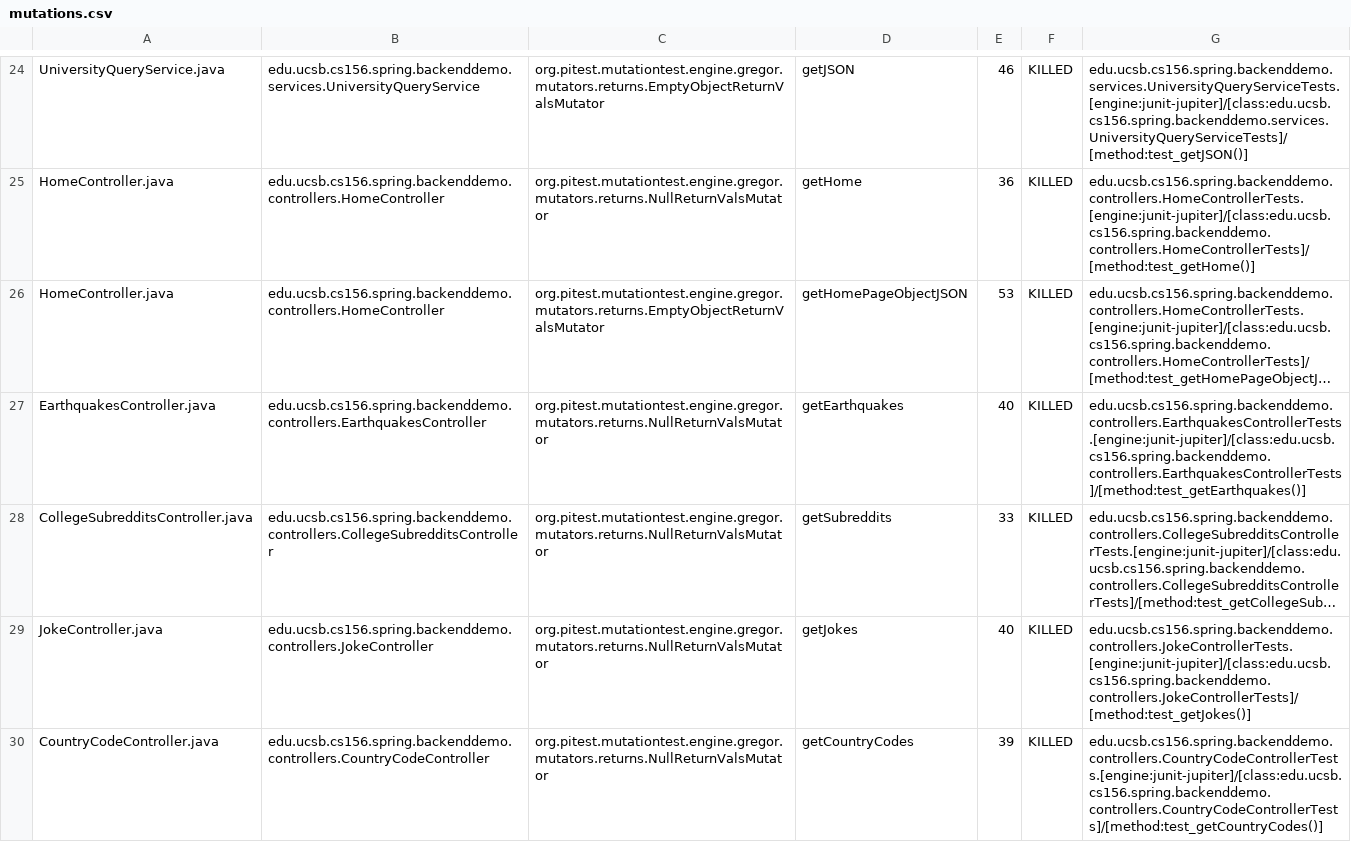
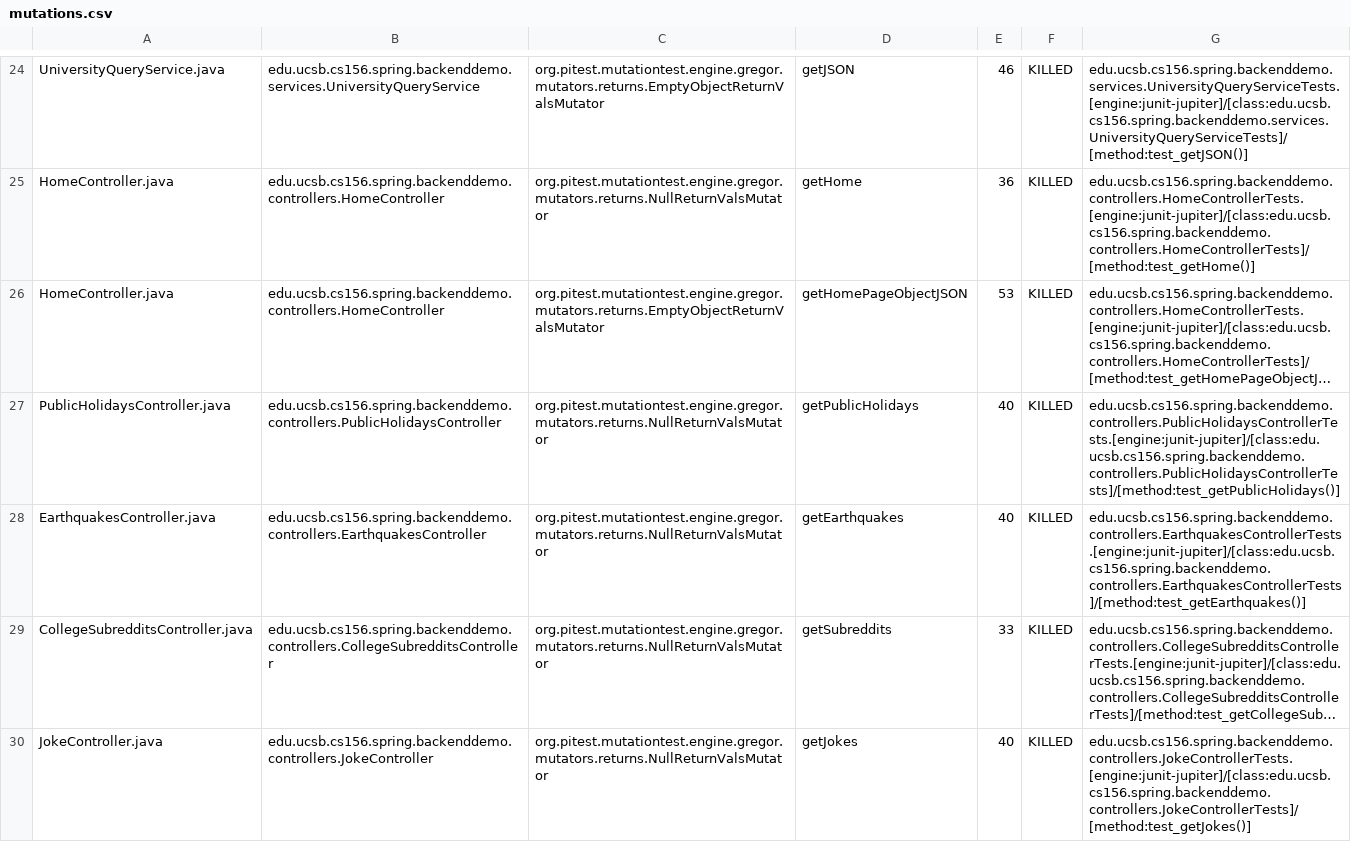
Before and after one commit to ucsb-cs156-s24/team01-s24-4pm-4, a CSV file: pitest/mutations.csv, drawn as a sheet; only a part is shown, gaps mark what is left out; the shorter side is filled out with more unchanged rows; long unchanged cells end in …; the diff names each change by its address in the sheet, - before the commit and + after, or states it on an @@ line.

Commit message:
Deploying to gh-pages from @ ucsb-cs156-s24/team01-s24-4pm-4@c2fab6e03be6736b9b865da50286af02e6b1f5d8 🚀

```diff
--- a/pitest/mutations.csv
+++ b/pitest/mutations.csv
+row 27: PublicHolidaysController.java | edu.ucsb.cs156.spring.backenddemo.controllers.PublicHolidaysController | org.pitest.mutationtest.engine.gregor.mutators.returns.NullReturnValsMutator | getPublicHolidays | 40 | KILLED | edu.ucsb.cs156.spring.backenddemo.controllers.PublicHolidaysControllerTests.[engine:junit-jupiter]/[class:edu.ucsb.cs156.spring.backenddemo.controllers.PublicHolidaysControllerTests]/[method:test_getPublicHolidays()]
```
Also changed, not shown: 18 other files.
